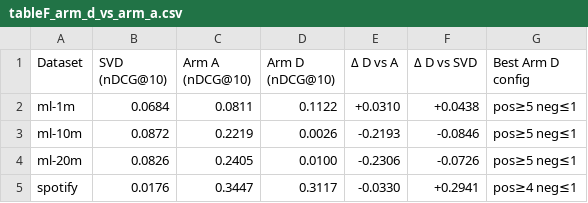
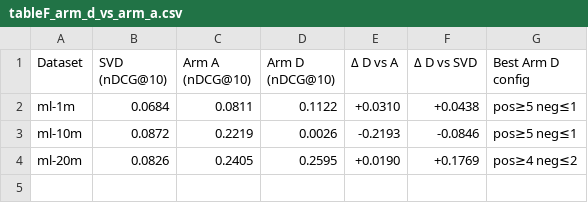
Before and after one commit to HHKProgrammer/recsys-negative-feedback, a CSV file: reports/tables/tableF_arm_d_vs_arm_a.csv, drawn as a sheet.

```diff
--- a/reports/tables/tableF_arm_d_vs_arm_a.csv
+++ b/reports/tables/tableF_arm_d_vs_arm_a.csv
@@ -3,3 +3,2 @@ ml-1m,0.0684,0.0811,0.1122,+0.0310,+0.0438,pos≥5 neg≤1
 ml-10m,0.0872,0.2219,0.0026,-0.2193,-0.0846,pos≥5 neg≤1
-ml-20m,0.0826,0.2405,0.0100,-0.2306,-0.0726,pos≥5 neg≤1
-spotify,0.0176,0.3447,0.3117,-0.0330,+0.2941,pos≥4 neg≤1
+ml-20m,0.0826,0.2405,0.2595,+0.0190,+0.1769,pos≥4 neg≤2
```
Also changed, not shown: logs/hpt_arm_d_summary.csv, reports/tables/tableE_arm_d_headline.csv, 17 other files.
